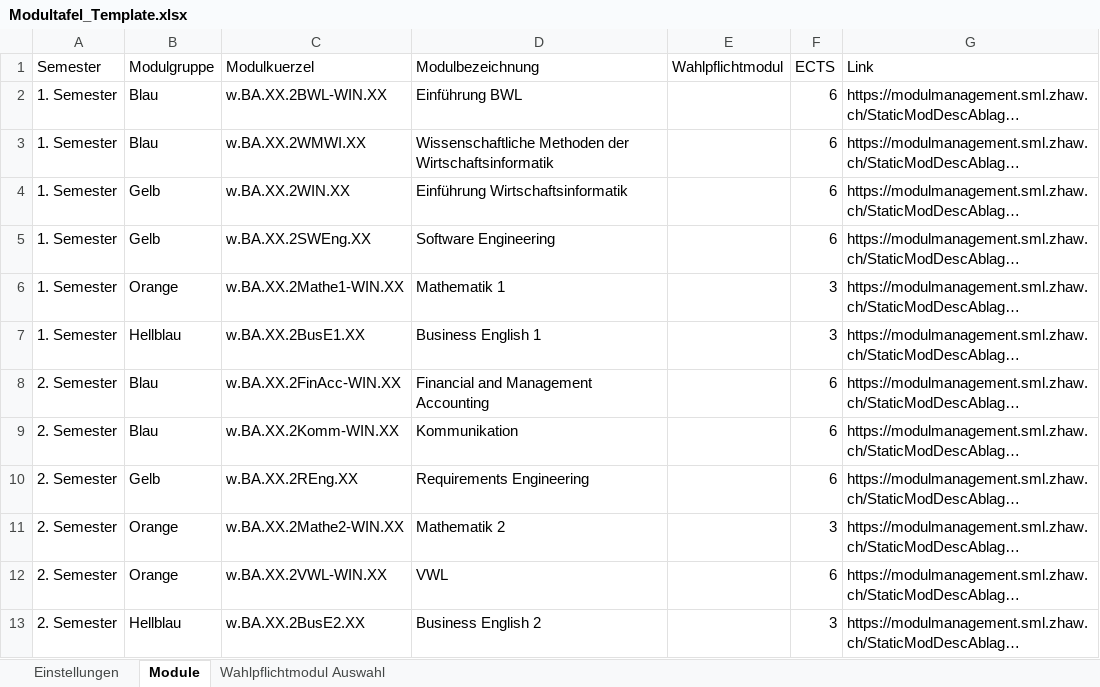
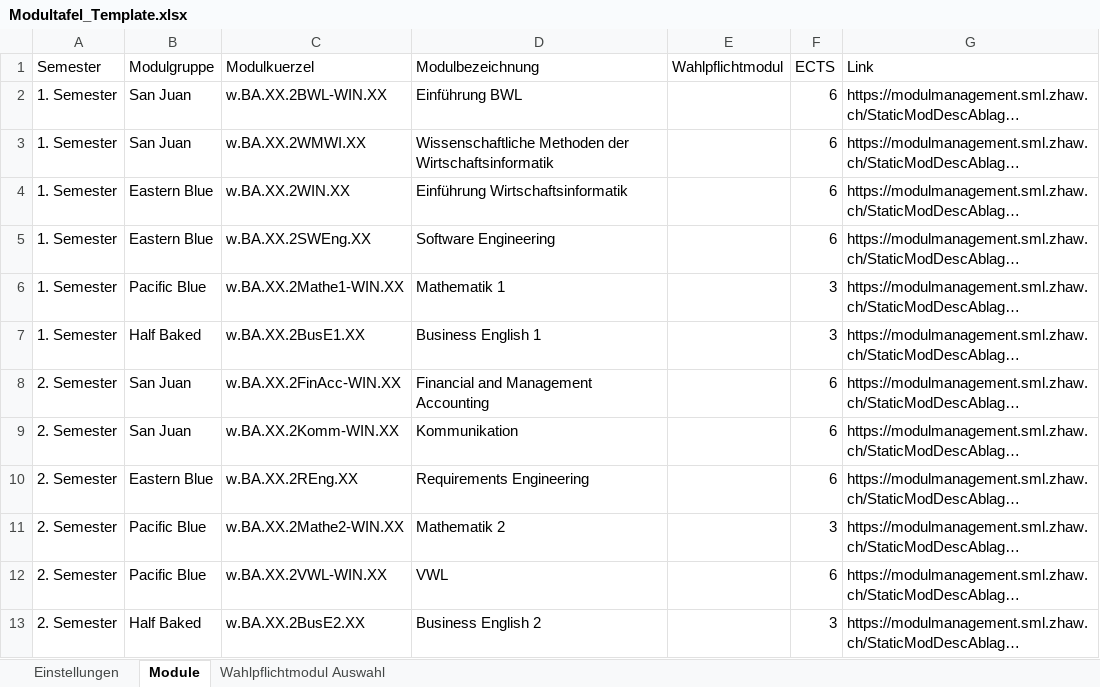
Before and after one commit to kappeand/Modultafel, an Excel workbook: public/Modultafel_Template.xlsx, sheet Module, drawn as a sheet; long unchanged cells end in …; values as stored, in another font and other column widths than the file's, no borders; table styles not drawn; the diff names each change by its address in the sheet, - before the commit and + after, or states it on an @@ line.

```diff
--- a/public/Modultafel_Template.xlsx (sheet Module)
+++ b/public/Modultafel_Template.xlsx (sheet Module)
-B2:B3 (Modulgruppe): Blau
+B2:B3 (Modulgruppe): San Juan
-B4:B5 (Modulgruppe): Gelb
+B4:B5 (Modulgruppe): Eastern Blue
-B6 (Modulgruppe): Orange
+B6 (Modulgruppe): Pacific Blue
-B7 (Modulgruppe): Hellblau
+B7 (Modulgruppe): Half Baked
-B8:B9 (Modulgruppe): Blau
+B8:B9 (Modulgruppe): San Juan
-B10 (Modulgruppe): Gelb
+B10 (Modulgruppe): Eastern Blue
-B11:B12 (Modulgruppe): Orange
+B11:B12 (Modulgruppe): Pacific Blue
-B13 (Modulgruppe): Hellblau
+B13 (Modulgruppe): Half Baked
```
Also changed, not shown: sheet Einstellungen, 4 other files.
